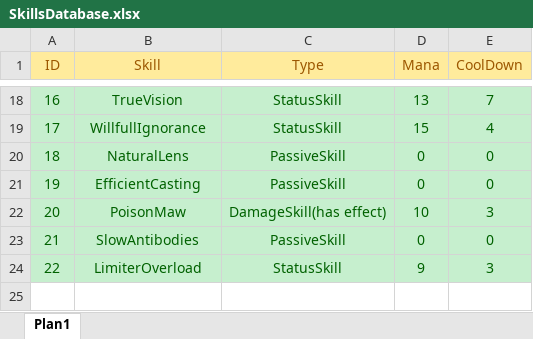
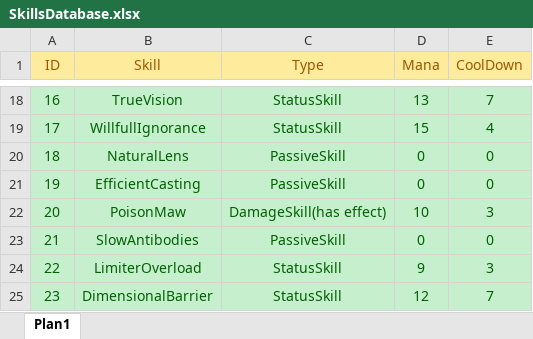
Before and after one commit to TheTheqs/DRoque-Lite, an Excel workbook: documentation/SkillsDatabase.xlsx, sheet Plan1, drawn as a sheet; only a part is shown, gaps mark what is left out; values as stored, in another font and other column widths than the file's, no borders; the diff names each change by its address in the sheet, - before the commit and + after, or states it on an @@ line.

Commit message:
Barrier Status Effect + getHited Trigger Context Logic change.

```diff
--- a/documentation/SkillsDatabase.xlsx (sheet Plan1)
+++ b/documentation/SkillsDatabase.xlsx (sheet Plan1)
+row 25: 23 | DimensionalBarrier | StatusSkill | 12 | 7
```
Also changed, not shown: documentation/StatusEffect Database.xlsx, 21 other files.
